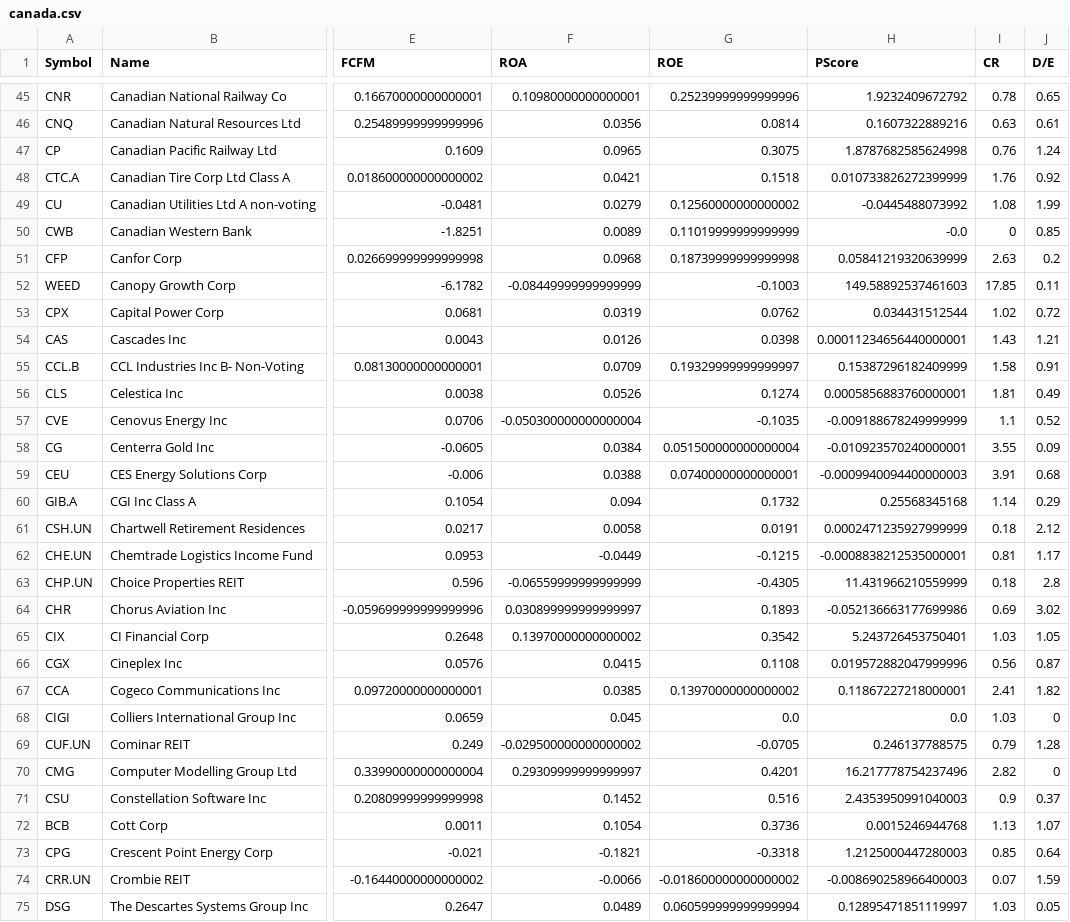
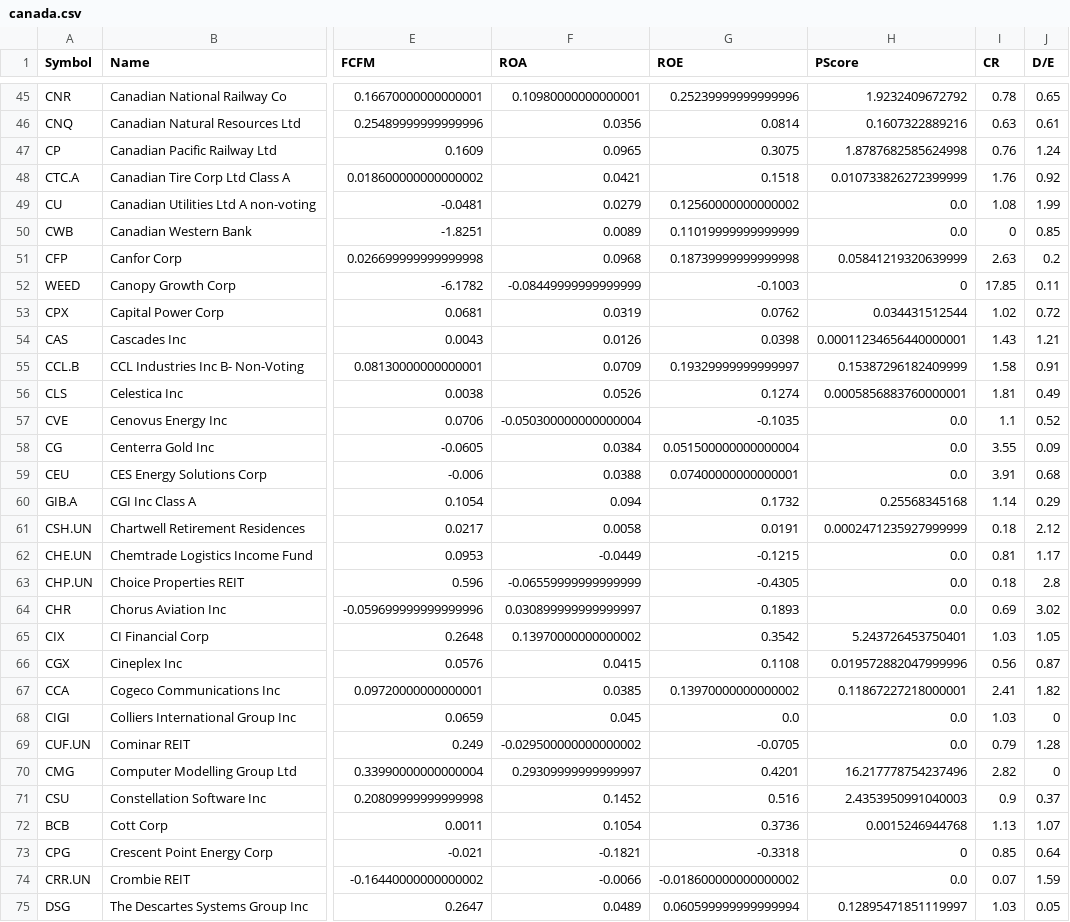
Before and after one commit to lucasicf/stockscreener, a CSV file: canada.csv, drawn as a sheet; only a part is shown, gaps mark what is left out; the diff covers the shown part only; the diff names each change by its address in the sheet, - before the commit and + after, or states it on an @@ line.

```diff
--- a/canada.csv
+++ b/canada.csv
-H49 (PScore): -0.0445488073992
+H49 (PScore): 0.0
-H50 (PScore): -0.0
+H50 (PScore): 0.0
-H52 (PScore): 149.58892537461603
+H52 (PScore): 0
-H57 (PScore): -0.009188678249999999
+H57 (PScore): 0.0
-H58 (PScore): -0.010923570240000001
+H58 (PScore): 0.0
-H59 (PScore): -0.0009940094400000003
+H59 (PScore): 0.0
-H62 (PScore): -0.0008838212535000001
+H62 (PScore): 0.0
-H63 (PScore): 11.431966210559999
+H63 (PScore): 0.0
-H64 (PScore): -0.052136663177699986
+H64 (PScore): 0.0
-H69 (PScore): 0.246137788575
+H69 (PScore): 0.0
-H73 (PScore): 1.2125000447280003
+H73 (PScore): 0
-H74 (PScore): -0.008690258966400003
+H74 (PScore): 0.0
```
Also changed, not shown: 75 edited cells elsewhere in this file, brasil.csv, usa.csv, 1 other file.
